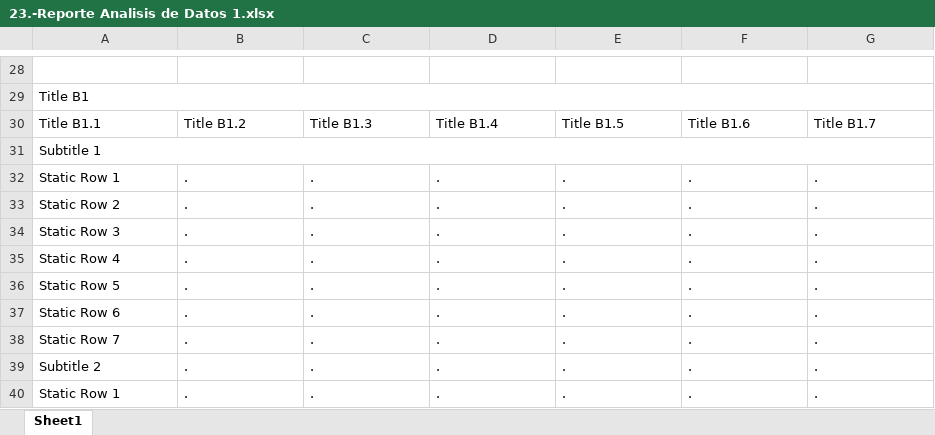
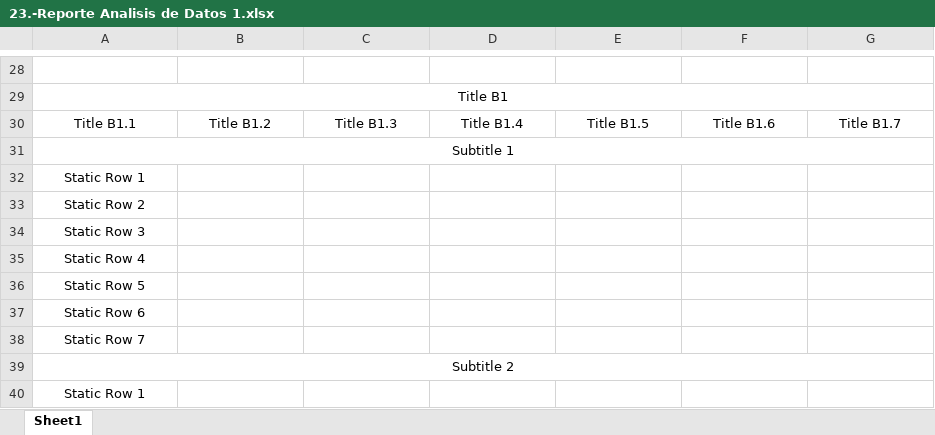
Before and after one commit to dicer0/p_Python_ESP, an Excel workbook: 1.-Data Science/0.-Archivos_Ejercicios_Python/23.-GUI PyQt5 Conexion DataBase/23.-Reporte Analisis de Datos 1.xlsx, sheet Sheet1, drawn as a sheet; only a part is shown, gaps mark what is left out; values as stored, in another font and other column widths than the file's, no borders; conditional formats not drawn; removed rows and columns are numbered as before the commit, all else as after; the diff covers the shown part only; the diff names each change by its address in the sheet, - before the commit and + after, or states it on an @@ line.

```diff
--- a/1.-Data Science/0.-Archivos_Ejercicios_Python/23.-GUI PyQt5 Conexion DataBase/23.-Reporte Analisis de Datos 1.xlsx (sheet Sheet1)
+++ b/1.-Data Science/0.-Archivos_Ejercicios_Python/23.-GUI PyQt5 Conexion DataBase/23.-Reporte Analisis de Datos 1.xlsx (sheet Sheet1)
-A29 alignment: left
+A29 alignment: center
-A30:G30 alignment: left
+A30:G30 alignment: center
-A31 alignment: left
+A31 alignment: center
-row 32: Static Row 1 | . | . | . | . | . | .
-row 33: Static Row 2 | . | . | . | . | . | .
-row 34: Static Row 3 | . | . | . | . | . | .
-row 35: Static Row 4 | . | . | . | . | . | .
-row 36: Static Row 5 | . | . | . | . | . | .
-row 37: Static Row 6 | . | . | . | . | . | .
-row 38: Static Row 7 | . | . | . | . | . | .
-row 39: Subtitle 2 | . | . | . | . | . | .
-row 40: Static Row 1 | . | . | . | . | . | .
+row 32: Static Row 1
+row 33: Static Row 2
+row 34: Static Row 3
+row 35: Static Row 4
+row 36: Static Row 5
+row 37: Static Row 6
+row 38: Static Row 7
+row 39: Subtitle 2
+row 40: Static Row 1
```
Also changed, not shown: 15 edited cells and cell formats elsewhere in this sheet, 1.-Data Science/0.-Archivos_Ejercicios_Python/23.-GUI PyQt5 Conexion DataBase/23.-Reporte Analisis de Datos 2.xlsx, 3 other files.
